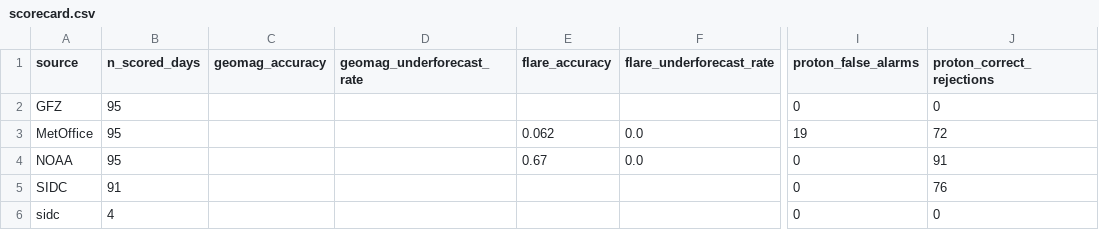
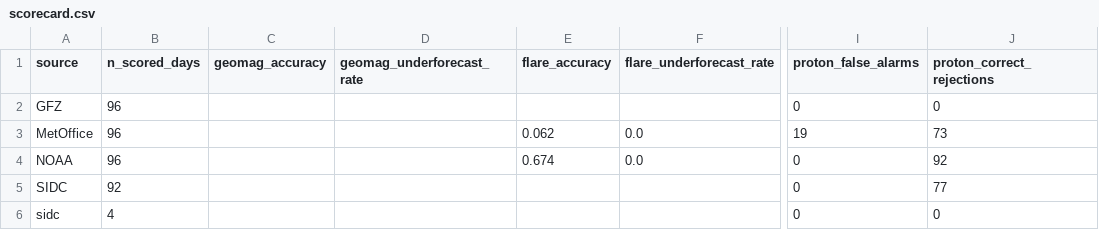
Before and after one commit to MetopRBr/space-weather-verify, a CSV file: data/scorecard.csv, drawn as a sheet; only a part is shown, gaps mark what is left out; the diff names each change by its address in the sheet, - before the commit and + after, or states it on an @@ line.

```diff
--- a/data/scorecard.csv
+++ b/data/scorecard.csv
-B2:B4 (n_scored_days): 95
+B2:B4 (n_scored_days): 96
-J3 (proton_correct_rejections): 72
+J3 (proton_correct_rejections): 73
-E4 (flare_accuracy): 0.67
+E4 (flare_accuracy): 0.674
-J4 (proton_correct_rejections): 91
+J4 (proton_correct_rejections): 92
-B5 (n_scored_days): 91
+B5 (n_scored_days): 92
-J5 (proton_correct_rejections): 76
+J5 (proton_correct_rejections): 77
```
Also changed, not shown: data/forecasts.csv, data/observed.csv.
